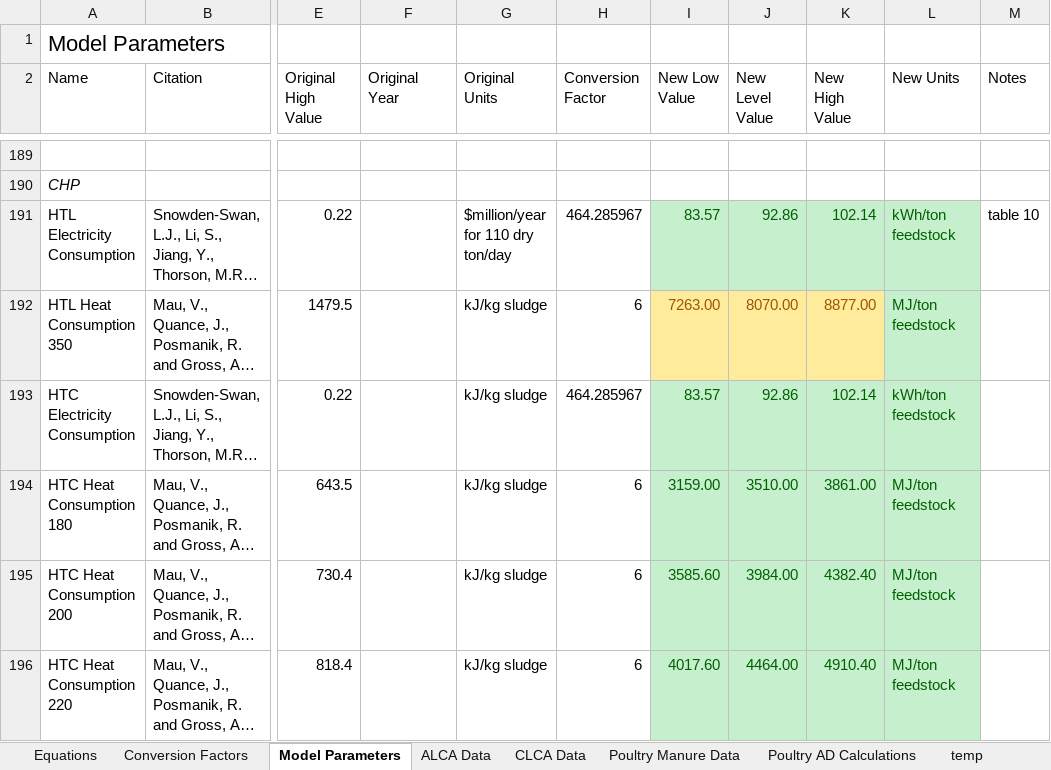
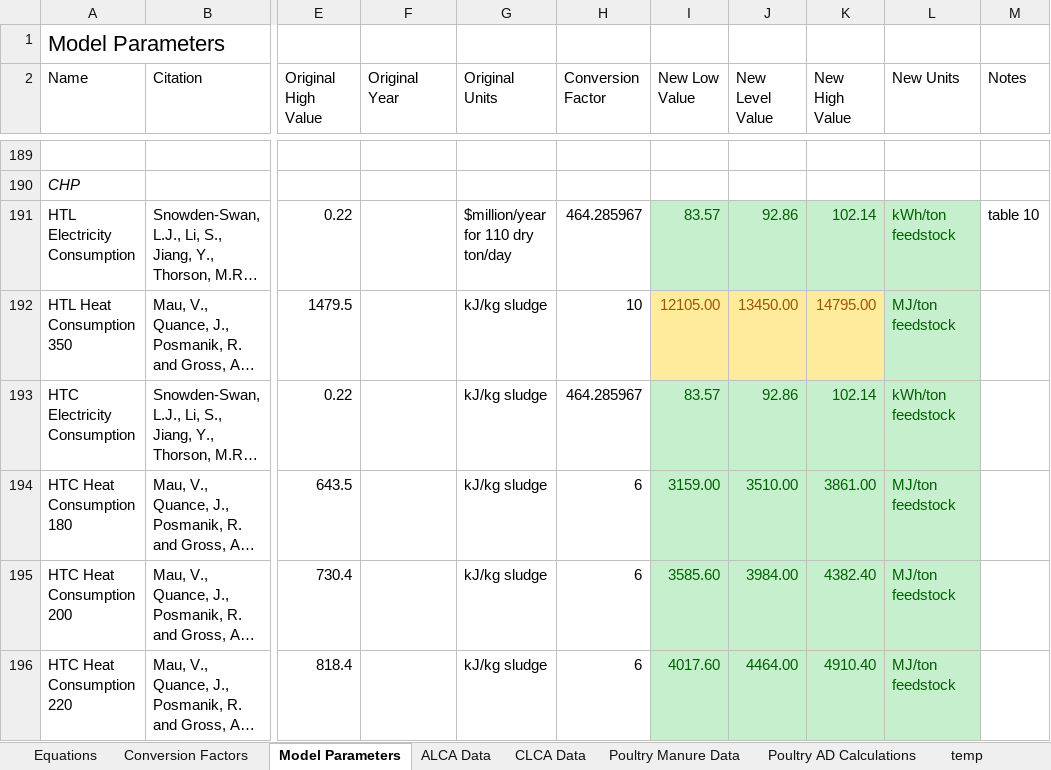
Before and after one commit to PEESEgroup/poultry-CLCO, an Excel workbook: data/data analysis/CLCO_TEO_LCA_Data.xlsx, sheet Model Parameters, drawn as a sheet; only a part is shown, gaps mark what is left out; long unchanged cells end in …; values as stored, in another font and other column widths than the file's, no borders; the diff names each change by its address in the sheet, - before the commit and + after, or states it on an @@ line.

```diff
--- a/data/data analysis/CLCO_TEO_LCA_Data.xlsx (sheet Model Parameters)
+++ b/data/data analysis/CLCO_TEO_LCA_Data.xlsx (sheet Model Parameters)
-H192 (Conversion Factor): 6
+H192 (Conversion Factor): 10
-I192 (New Low Value): 7263.00
+I192 (New Low Value): 12105.00
-J192 (New Level Value): 8070.00
+J192 (New Level Value): 13450.00
-K192 (New High Value): 8877.00
+K192 (New High Value): 14795.00
```
Also changed, not shown: sheet Poultry Manure Data, formulas that keep their value, data/data analysis/S1502.xlsx, data/data analysis/S2502.xlsx, 9 other files.
